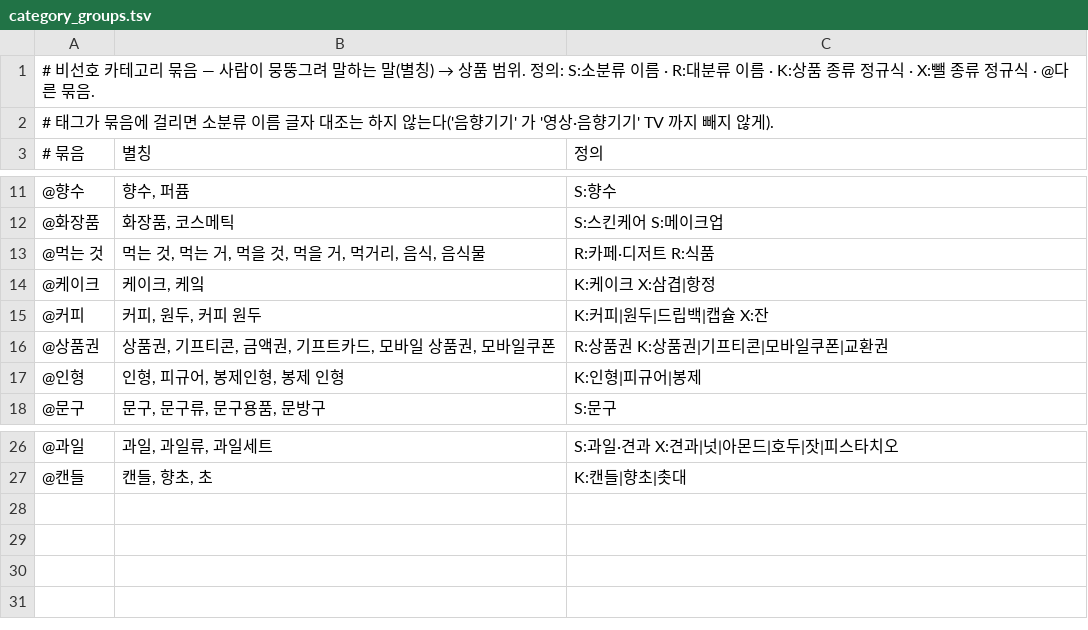
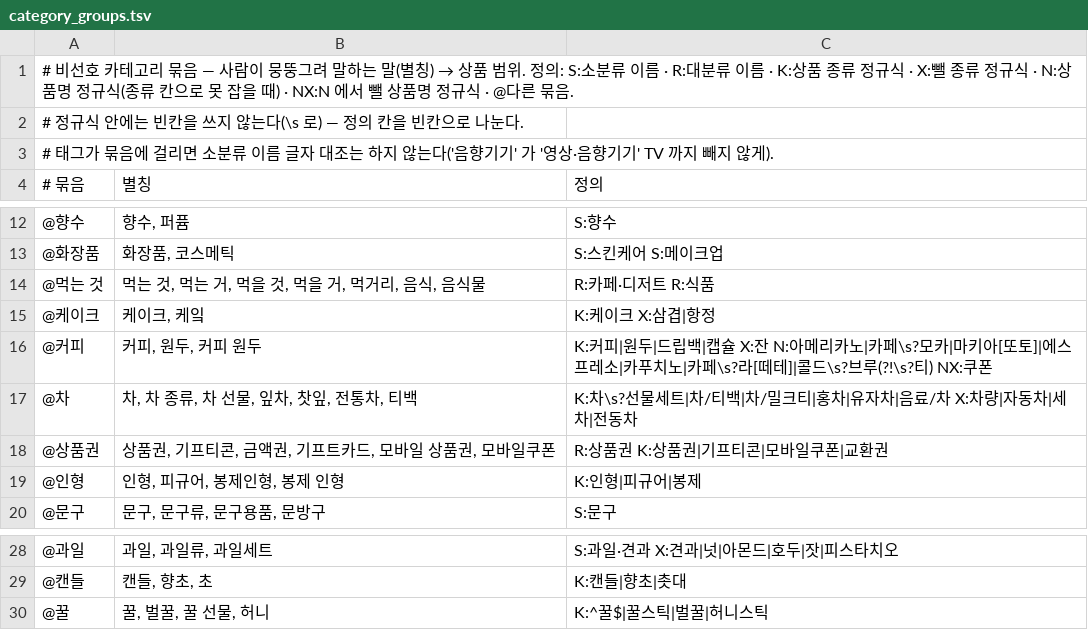
Before and after one commit to 100-hours-a-week/KTB4-12th-AI, a TSV file: profiling/src/profiling/vocab_data/category_groups.tsv, drawn as a sheet; only a part is shown, gaps mark what is left out.

```diff
--- a/profiling/src/profiling/vocab_data/category_groups.tsv
+++ b/profiling/src/profiling/vocab_data/category_groups.tsv
@@ -1,2 +1,3 @@
-# 비선호 카테고리 묶음 — 사람이 뭉뚱그려 말하는 말(별칭) → 상품 범위. 정의: S:소분류 이름 · R:대분류 이름 · K:상품 종류 정규식 · X:뺄 종류 정규식 · @다른 묶음.
+# 비선호 카테고리 묶음 — 사람이 뭉뚱그려 말하는 말(별칭) → 상품 범위. 정의: S:소분류 이름 · R:대분류 이름 · K:상품 종류 정규식 · X:뺄 종류 정규식 · N:상품명 정규식(종류 칸으로 못 잡을 때) · NX:N 에서 뺄 상품명 정규식 · @다른 묶음.
+# 정규식 안에는 빈칸을 쓰지 않는다(\s 로) — 정의 칸을 빈칸으로 나눈다.
 # 태그가 묶음에 걸리면 소분류 이름 글자 대조는 하지 않는다('음향기기' 가 '영상·음향기기' TV 까지 빼지 않게).
@@ -14,3 +15,4 @@
 @케이크	케이크, 케잌	K:케이크 X:삼겹|항정
-@커피	커피, 원두, 커피 원두	K:커피|원두|드립백|캡슐 X:잔
+@커피	커피, 원두, 커피 원두	K:커피|원두|드립백|캡슐 X:잔 N:아메리카노|카페\s?모카|마키아[또토]|에스프레소|카푸치노|카페\s?라[떼테]|콜드\s?브루(?!\s?티) NX:쿠폰
+@차	차, 차 종류, 차 선물, 잎차, 찻잎, 전통차, 티백	K:차\s?선물세트|차/티백|차/밀크티|홍차|유자차|음료/차 X:차량|자동차|세차|전동차
 @상품권	상품권, 기프티콘, 금액권, 기프트카드, 모바일 상품권, 모바일쿠폰	R:상품권 K:상품권|기프티콘|모바일쿠폰|교환권
@@ -27 +29,2 @@
 @캔들	캔들, 향초, 초	K:캔들|향초|촛대
+@꿀	꿀, 벌꿀, 꿀 선물, 허니	K:^꿀$|꿀스틱|벌꿀|허니스틱
```
Also changed, not shown: 5 other files.
